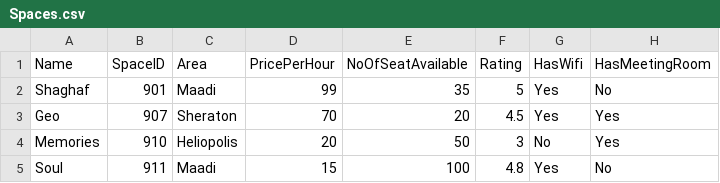
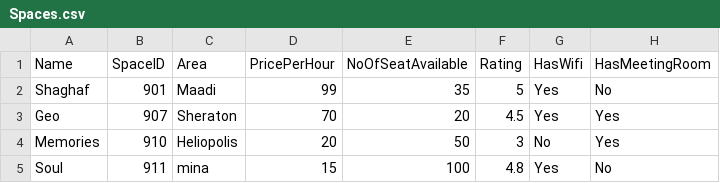
Before and after one commit to yousefkamal034/Spaces-Finder, a CSV file: Spaces-Finder/Spaces.csv, drawn as a sheet.

```diff
--- a/Spaces-Finder/Spaces.csv
+++ b/Spaces-Finder/Spaces.csv
@@ -4,2 +4,2 @@ Geo,907,Sheraton,70,20,4.5,Yes,Yes
 Memories,910,Heliopolis,20,50,3,No,Yes
-Soul,911,Maadi,15,100,4.8,Yes,No
+Soul,911,mina,15,100,4.8,Yes,No
```
Also changed, not shown: 14 other files.
